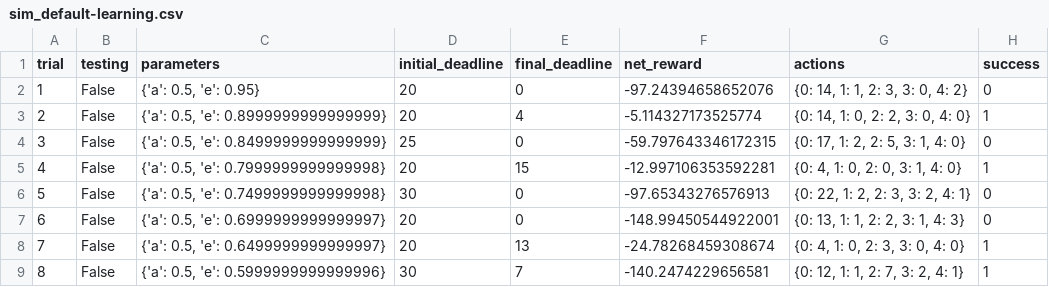
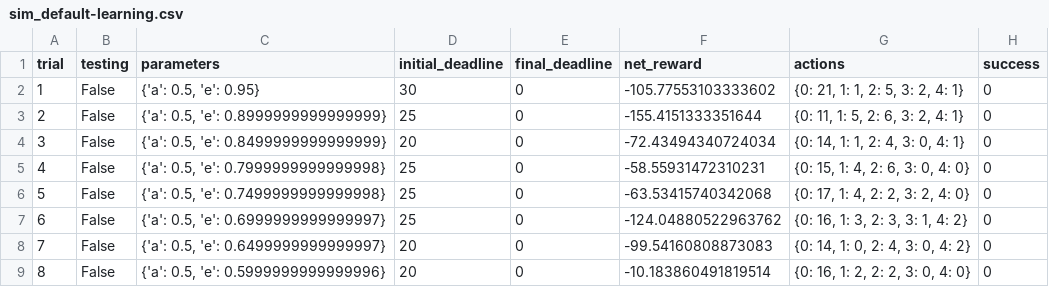
Before and after one commit to DFreeMind/udacity, a CSV file: ml-advance/smartcab/logs/sim_default-learning.csv, drawn as a sheet; only a part is shown; the diff covers the shown part only.

```diff
--- a/ml-advance/smartcab/logs/sim_default-learning.csv
+++ b/ml-advance/smartcab/logs/sim_default-learning.csv
@@ -1,9 +1,9 @@
 trial,testing,parameters,initial_deadline,final_deadline,net_reward,actions,success
-1,False,"{'a': 0.5, 'e': 0.95}",20,0,-97.24394658652076,"{0: 14, 1: 1, 2: 3, 3: 0, 4: 2}",0
-2,False,"{'a': 0.5, 'e': 0.8999999999999999}",20,4,-5.114327173525774,"{0: 14, 1: 0, 2: 2, 3: 0, 4: 0}",1
-3,False,"{'a': 0.5, 'e': 0.8499999999999999}",25,0,-59.797643346172315,"{0: 17, 1: 2, 2: 5, 3: 1, 4: 0}",0
-4,False,"{'a': 0.5, 'e': 0.7999999999999998}",20,15,-12.997106353592281,"{0: 4, 1: 0, 2: 0, 3: 1, 4: 0}",1
-5,False,"{'a': 0.5, 'e': 0.7499999999999998}",30,0,-97.65343276576913,"{0: 22, 1: 2, 2: 3, 3: 2, 4: 1}",0
-6,False,"{'a': 0.5, 'e': 0.6999999999999997}",20,0,-148.99450544922001,"{0: 13, 1: 1, 2: 2, 3: 1, 4: 3}",0
-7,False,"{'a': 0.5, 'e': 0.6499999999999997}",20,13,-24.78268459308674,"{0: 4, 1: 0, 2: 3, 3: 0, 4: 0}",1
-8,False,"{'a': 0.5, 'e': 0.5999999999999996}",30,7,-140.2474229656581,"{0: 12, 1: 1, 2: 7, 3: 2, 4: 1}",1
+1,False,"{'a': 0.5, 'e': 0.95}",30,0,-105.77553103333602,"{0: 21, 1: 1, 2: 5, 3: 2, 4: 1}",0
+2,False,"{'a': 0.5, 'e': 0.8999999999999999}",25,0,-155.4151333351644,"{0: 11, 1: 5, 2: 6, 3: 2, 4: 1}",0
+3,False,"{'a': 0.5, 'e': 0.8499999999999999}",20,0,-72.43494340724034,"{0: 14, 1: 1, 2: 4, 3: 0, 4: 1}",0
+4,False,"{'a': 0.5, 'e': 0.7999999999999998}",25,0,-58.55931472310231,"{0: 15, 1: 4, 2: 6, 3: 0, 4: 0}",0
+5,False,"{'a': 0.5, 'e': 0.7499999999999998}",25,0,-63.53415740342068,"{0: 17, 1: 4, 2: 2, 3: 2, 4: 0}",0
+6,False,"{'a': 0.5, 'e': 0.6999999999999997}",25,0,-124.04880522963762,"{0: 16, 1: 3, 2: 3, 3: 1, 4: 2}",0
+7,False,"{'a': 0.5, 'e': 0.6499999999999997}",20,0,-99.54160808873083,"{0: 14, 1: 0, 2: 4, 3: 0, 4: 2}",0
+8,False,"{'a': 0.5, 'e': 0.5999999999999996}",20,0,-10.183860491819514,"{0: 16, 1: 2, 2: 2, 3: 0, 4: 0}",0
```
Also changed, not shown: 85 edited cells elsewhere in this file, 8 other files.
